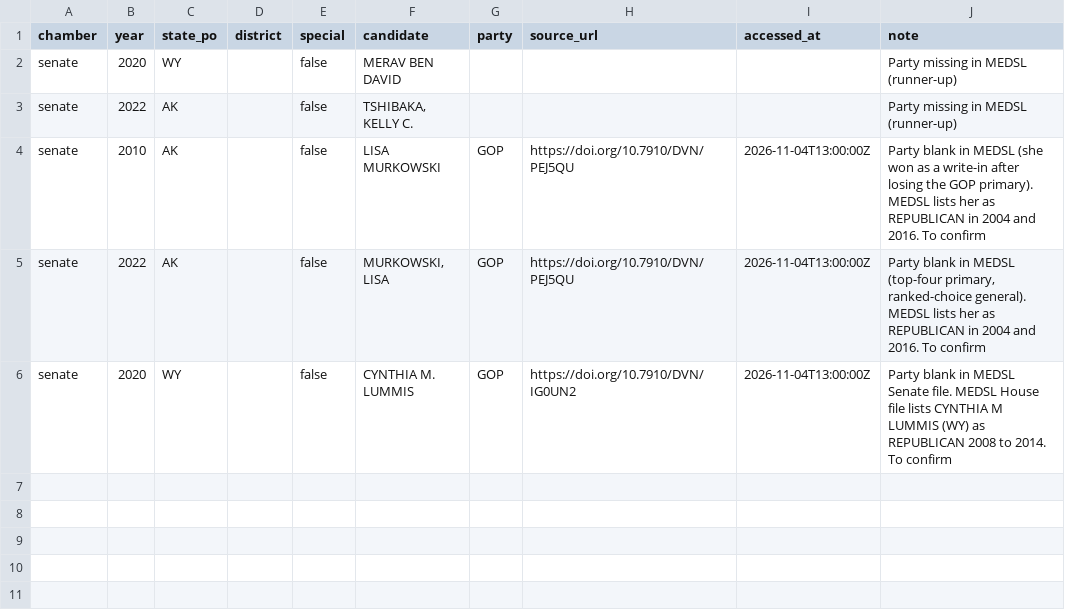
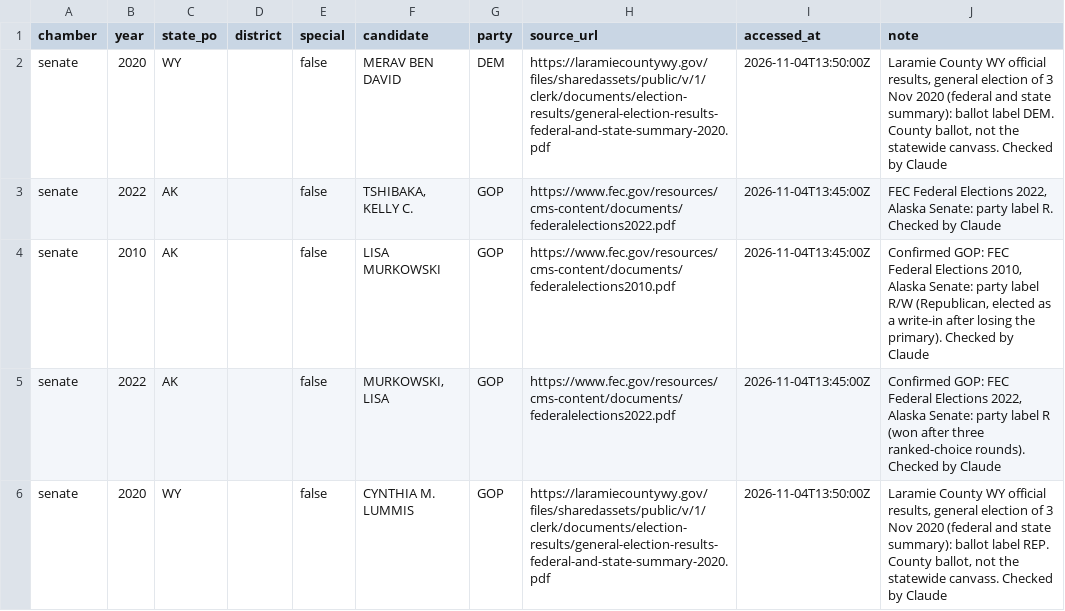
Before and after one commit to Kinjuriu/us-elections-dashboard, a CSV file: data/manual/candidate_party_overrides.csv, drawn as a sheet.

```diff
--- a/data/manual/candidate_party_overrides.csv
+++ b/data/manual/candidate_party_overrides.csv
@@ -1,6 +1,6 @@
 chamber,year,state_po,district,special,candidate,party,source_url,accessed_at,note
-senate,2020,WY,,false,MERAV BEN DAVID,,,,Party missing in MEDSL (runner-up)
-senate,2022,AK,,false,"TSHIBAKA, KELLY C.",,,,Party missing in MEDSL (runner-up)
-senate,2010,AK,,false,LISA MURKOWSKI,GOP,https://doi.org/10.7910/DVN/PEJ5QU,2026-11-04T13:00:00Z,"Party blank in MEDSL (she won as a write-in after losing the GOP primary). MEDSL lists her as REPUBLICAN in 2004 and 2016. To confirm"
-senate,2022,AK,,false,"MURKOWSKI, LISA",GOP,https://doi.org/10.7910/DVN/PEJ5QU,2026-11-04T13:00:00Z,"Party blank in MEDSL (top-four primary, ranked-choice general). MEDSL lists her as REPUBLICAN in 2004 and 2016. To confirm"
-senate,2020,WY,,false,CYNTHIA M. LUMMIS,GOP,https://doi.org/10.7910/DVN/IG0UN2,2026-11-04T13:00:00Z,"Party blank in MEDSL Senate file. MEDSL House file lists CYNTHIA M LUMMIS (WY) as REPUBLICAN 2008 to 2014. To confirm"
+senate,2020,WY,,false,MERAV BEN DAVID,DEM,https://laramiecountywy.gov/files/sharedassets/public/v/1/clerk/documents/election-results/general-election-results-federal-and-state-summary-2020.pdf,2026-11-04T13:50:00Z,"Laramie County WY official results, general election of 3 Nov 2020 (federal and state summary): ballot label DEM. County ballot, not the statewide canvass. Checked by Claude"
+senate,2022,AK,,false,"TSHIBAKA, KELLY C.",GOP,https://www.fec.gov/resources/cms-content/documents/federalelections2022.pdf,2026-11-04T13:45:00Z,"FEC Federal Elections 2022, Alaska Senate: party label R. Checked by Claude"
+senate,2010,AK,,false,LISA MURKOWSKI,GOP,https://www.fec.gov/resources/cms-content/documents/federalelections2010.pdf,2026-11-04T13:45:00Z,"Confirmed GOP: FEC Federal Elections 2010, Alaska Senate: party label R/W (Republican, elected as a write-in after losing the primary). Checked by Claude"
+senate,2022,AK,,false,"MURKOWSKI, LISA",GOP,https://www.fec.gov/resources/cms-content/documents/federalelections2022.pdf,2026-11-04T13:45:00Z,"Confirmed GOP: FEC Federal Elections 2022, Alaska Senate: party label R (won after three ranked-choice rounds). Checked by Claude"
+senate,2020,WY,,false,CYNTHIA M. LUMMIS,GOP,https://laramiecountywy.gov/files/sharedassets/public/v/1/clerk/documents/election-results/general-election-results-federal-and-state-summary-2020.pdf,2026-11-04T13:50:00Z,"Laramie County WY official results, general election of 3 Nov 2020 (federal and state summary): ballot label REP. County ballot, not the statewide canvass. Checked by Claude"
```
Also changed, not shown: data/manual/senate_seat_changes.csv, data/manual/senate_specials.csv, 1 other file.
